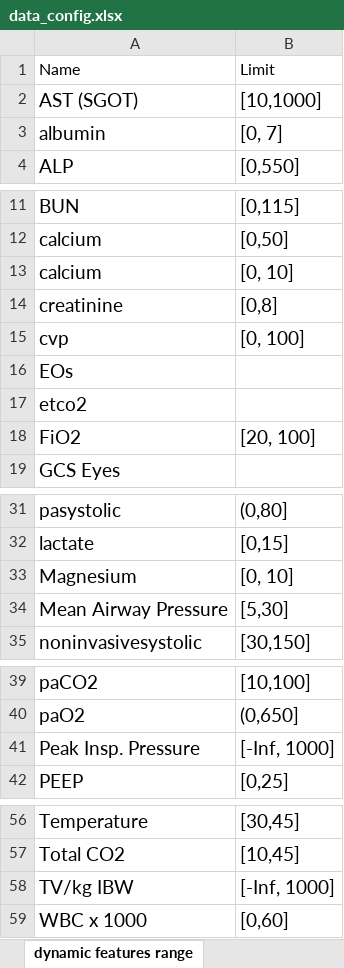
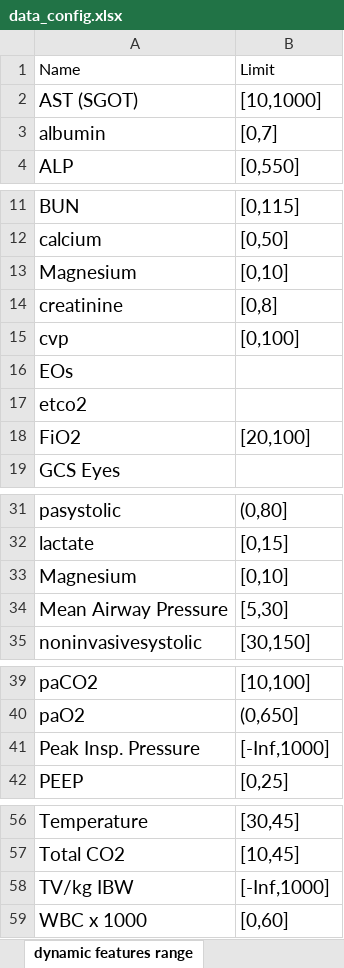
Before and after one commit to SweeneyLi/ards, an Excel workbook: config/data_config.xlsx, sheet dynamic features range, drawn as a sheet; only a part is shown, gaps mark what is left out; values as stored, in another font and other column widths than the file's, no borders; removed rows and columns are numbered as before the commit, all else as after; the diff names each change by its address in the sheet, - before the commit and + after, or states it on an @@ line.

Commit message:
Magnesium

```diff
--- a/config/data_config.xlsx (sheet dynamic features range)
+++ b/config/data_config.xlsx (sheet dynamic features range)
-B3: [0, 7]
+B3: [0,7]
-row 13: calcium | [0, 10]
+row 13: Magnesium | [0,10]
-B15: [0, 100]
+B15: [0,100]
-B18: [20, 100]
+B18: [20,100]
-B33: [0, 10]
+B33: [0,10]
-B41: [-Inf, 1000]
+B41: [-Inf,1000]
-B58: [-Inf, 1000]
+B58: [-Inf,1000]
```
